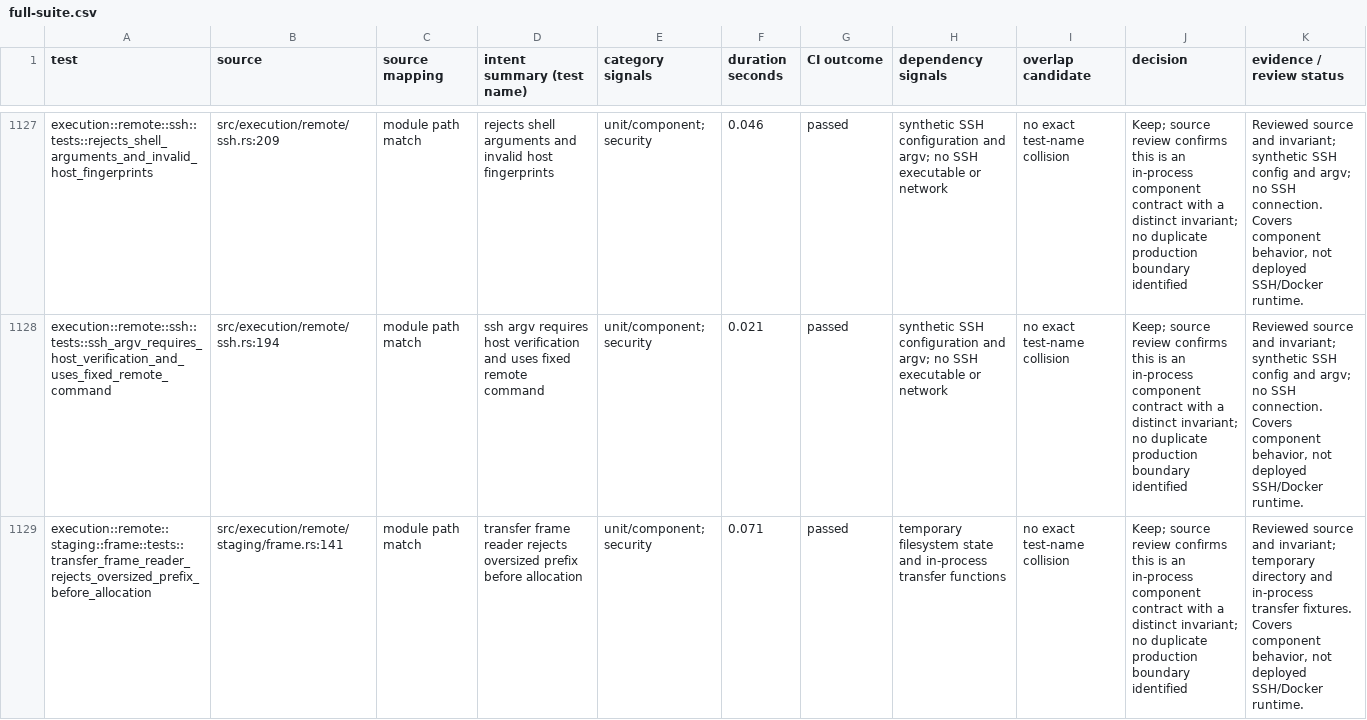
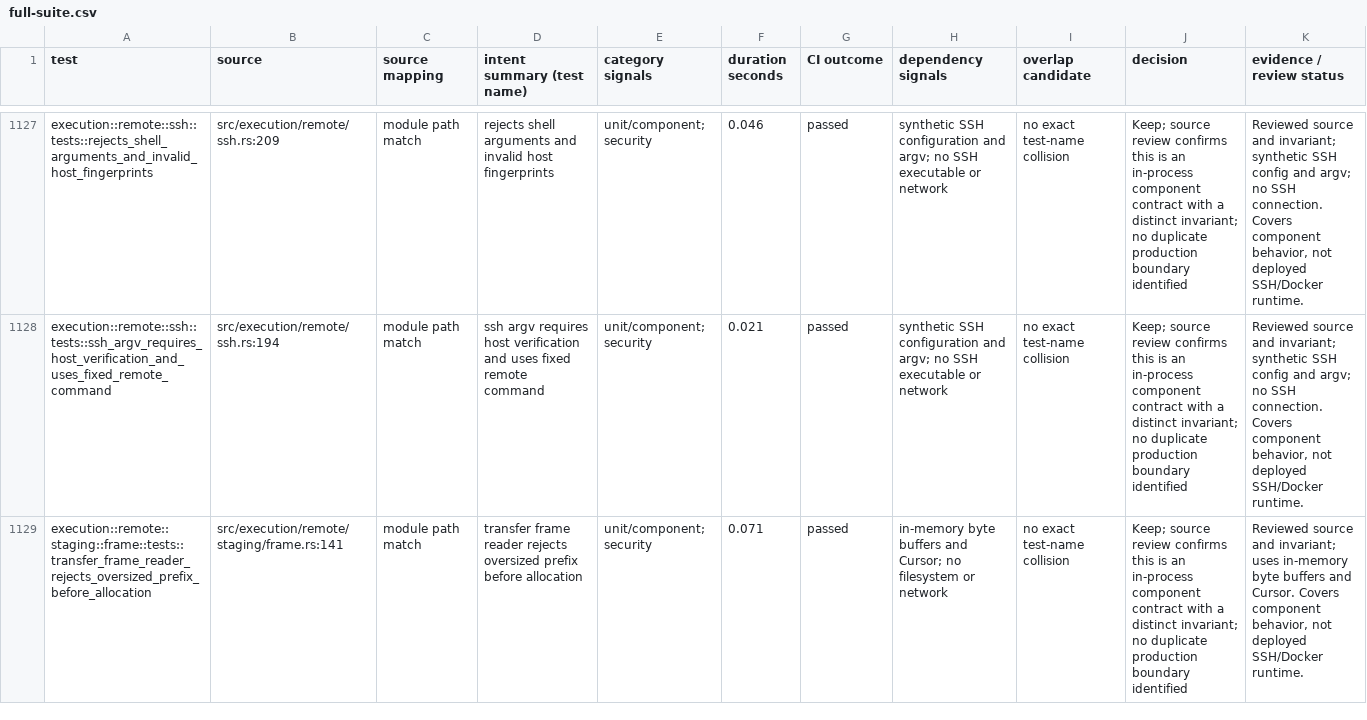
Before and after one commit to zbarno/kool.ade, a CSV file: docs/test-inventory/full-suite.csv, drawn as a sheet; only a part is shown, gaps mark what is left out; the diff covers the shown part only; the diff names each change by its address in the sheet, - before the commit and + after, or states it on an @@ line.

```diff
--- a/docs/test-inventory/full-suite.csv
+++ b/docs/test-inventory/full-suite.csv
-H1129 (dependency signals): temporary filesystem state and in-process transfer functions
+H1129 (dependency signals): in-memory byte buffers and Cursor; no filesystem or network
-K1129 (evidence / review status): …and invariant; temporary directory and in-process transfer fixtures. Covers component…
+K1129 (evidence / review status): …and invariant; uses in-memory byte buffers and Cursor. Covers component…
```
Also changed, not shown: 2 edited cells elsewhere in this file.
